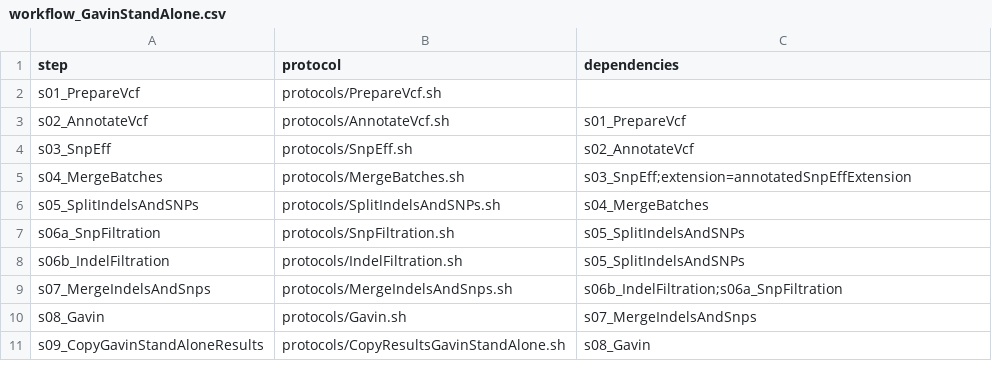
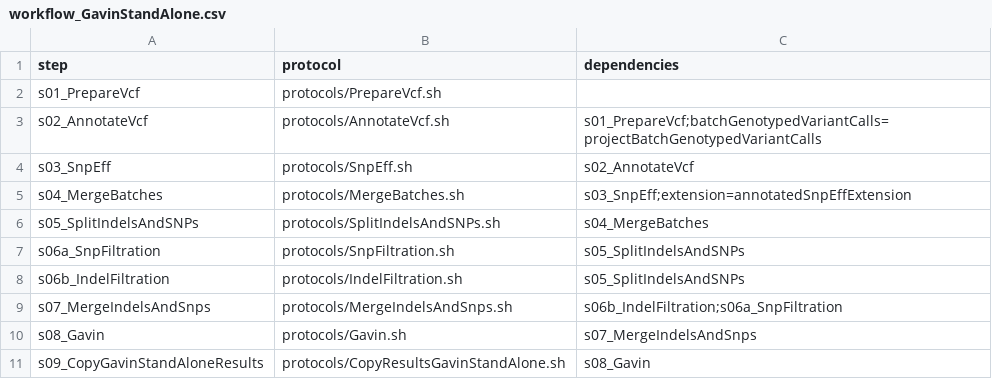
Before and after one commit to molgenis/NGS_DNA, a CSV file: workflow_GavinStandAlone.csv, drawn as a sheet.

```diff
--- a/workflow_GavinStandAlone.csv
+++ b/workflow_GavinStandAlone.csv
@@ -2,3 +2,3 @@ step,protocol,dependencies
 s01_PrepareVcf,protocols/PrepareVcf.sh,
-s02_AnnotateVcf,protocols/AnnotateVcf.sh,s01_PrepareVcf
+s02_AnnotateVcf,protocols/AnnotateVcf.sh,s01_PrepareVcf;batchGenotypedVariantCalls=projectBatchGenotypedVariantCalls
 s03_SnpEff,protocols/SnpEff.sh,s02_AnnotateVcf
```
Also changed, not shown: parameters.csv, workflow.csv, 5 other files.
